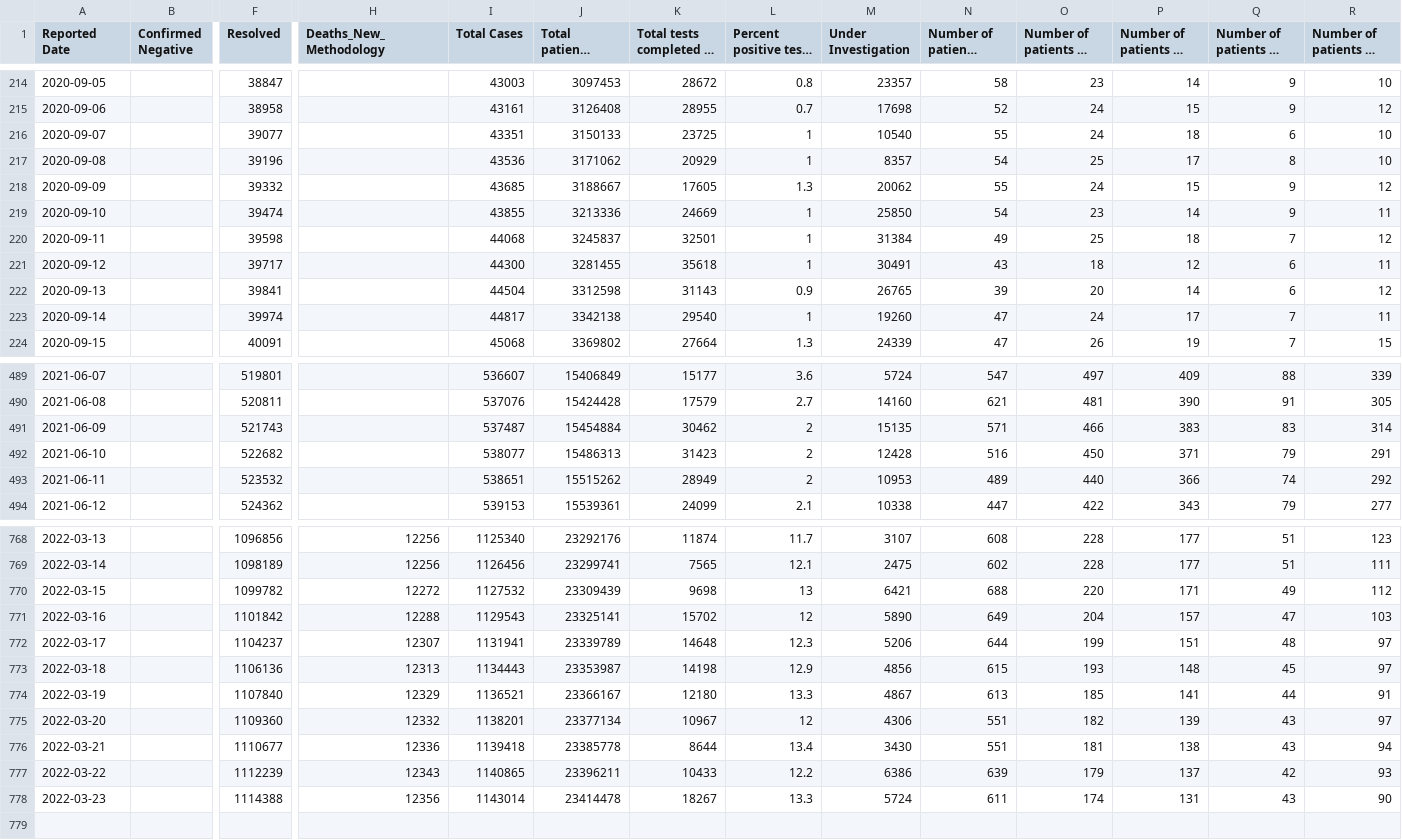
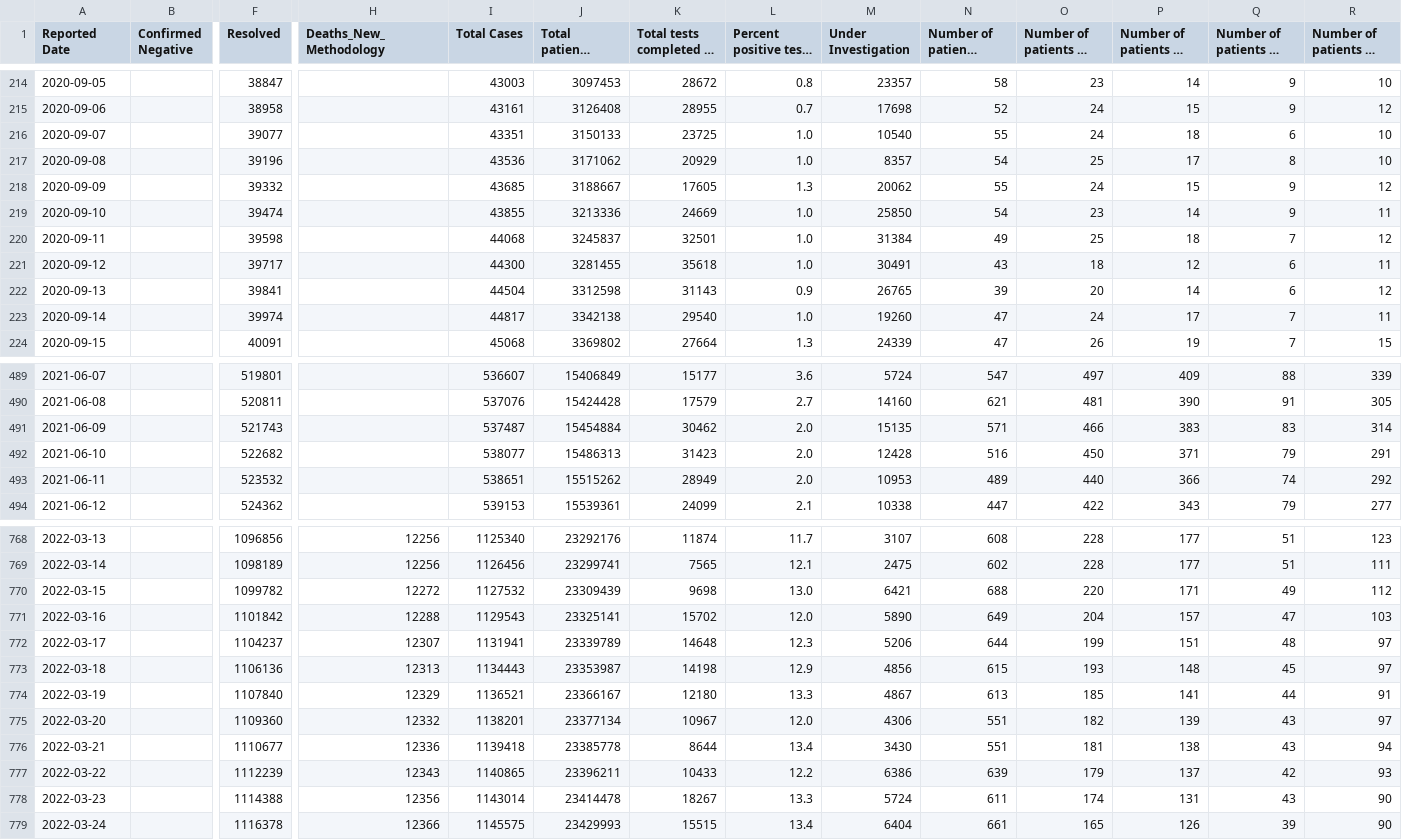
Before and after one commit to Manifaust/ontario-covid-graph, a CSV file: raw_reports/status-of-covid-19-cases-in-ontario.csv, drawn as a sheet; only a part is shown, gaps mark what is left out; long unchanged cells end in …; rows hold the shown columns only; the diff covers the shown part only; the diff names each change by its address in the sheet, - before the commit and + after, or states it on an @@ line.

```diff
--- a/raw_reports/status-of-covid-19-cases-in-ontario.csv
+++ b/raw_reports/status-of-covid-19-cases-in-ontario.csv
-L216:L217: 1
+L216:L217: 1.0
-L219:L221: 1
+L219:L221: 1.0
-L223: 1
+L223: 1.0
-L491:L493: 2
+L491:L493: 2.0
-L770: 13
+L770: 13.0
-L771: 12
+L771: 12.0
-L775: 12
+L775: 12.0
+row 779: 2022-03-24 |  | 1116378 | 12366 | 1145575 | 23429993 | 15515 | 13.4 | 6404 | 661 | 165 | 126 | 39 | 90
```
Also changed, not shown: 69 edited cells elsewhere in this file, raw_reports/daily-change-phu.csv, raw_reports/vaccine_doses.csv, 5 other files.
